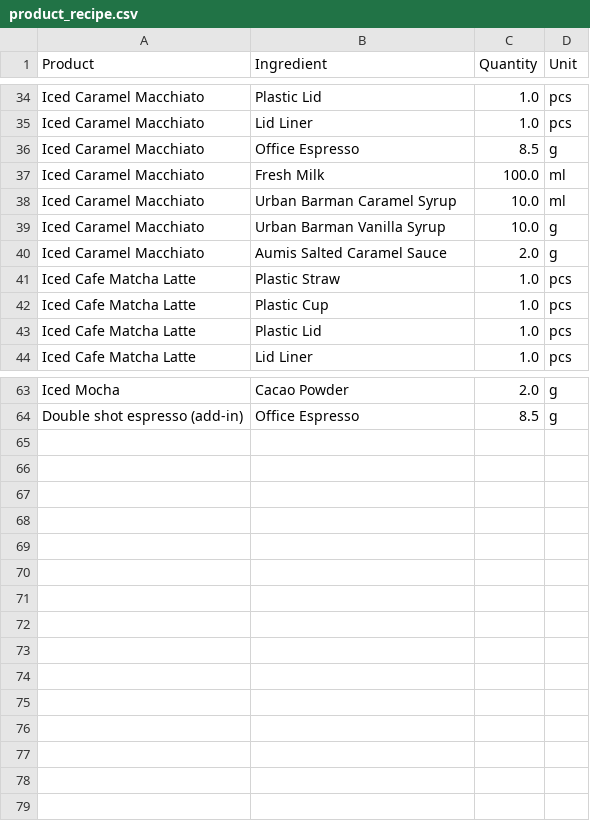
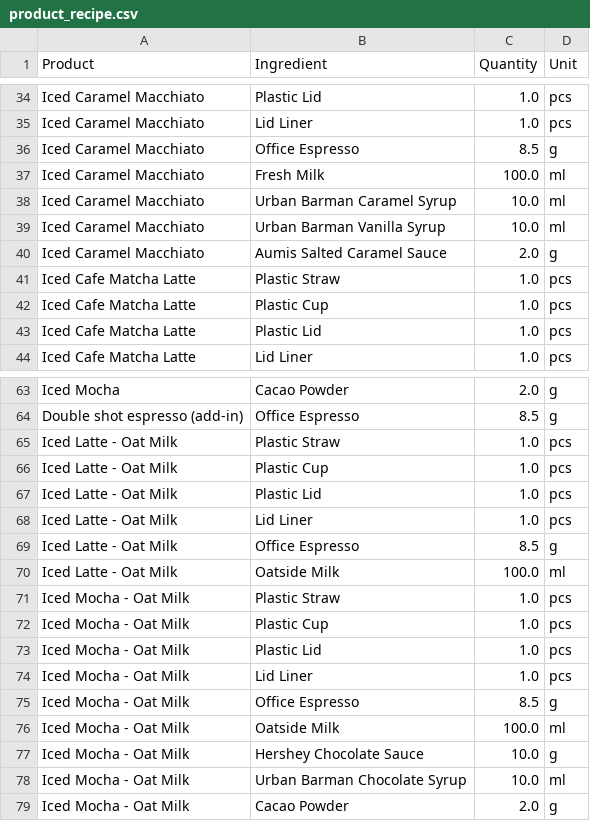
Before and after one commit to johnha912/theta-coffee-lab, a CSV file: data/product_recipe.csv, drawn as a sheet; only a part is shown, gaps mark what is left out.

```diff
--- a/data/product_recipe.csv
+++ b/data/product_recipe.csv
@@ -38,3 +38,3 @@ Iced Caramel Macchiato,Fresh Milk,100.0,ml
 Iced Caramel Macchiato,Urban Barman Caramel Syrup,10.0,ml
-Iced Caramel Macchiato,Urban Barman Vanilla Syrup,10.0,g
+Iced Caramel Macchiato,Urban Barman Vanilla Syrup,10.0,ml
 Iced Caramel Macchiato,Aumis Salted Caramel Sauce,2.0,g
@@ -64 +64,16 @@ Iced Mocha,Cacao Powder,2.0,g
 Double shot espresso (add-in),Office Espresso,8.5,g
+Iced Latte - Oat Milk,Plastic Straw,1.0,pcs
+Iced Latte - Oat Milk,Plastic Cup,1.0,pcs
+Iced Latte - Oat Milk,Plastic Lid,1.0,pcs
+Iced Latte - Oat Milk,Lid Liner,1.0,pcs
+Iced Latte - Oat Milk,Office Espresso,8.5,g
+Iced Latte - Oat Milk,Oatside Milk,100.0,ml
+Iced Mocha - Oat Milk,Plastic Straw,1.0,pcs
+Iced Mocha - Oat Milk,Plastic Cup,1.0,pcs
+Iced Mocha - Oat Milk,Plastic Lid,1.0,pcs
+Iced Mocha - Oat Milk,Lid Liner,1.0,pcs
+Iced Mocha - Oat Milk,Office Espresso,8.5,g
+Iced Mocha - Oat Milk,Oatside Milk,100.0,ml
+Iced Mocha - Oat Milk,Hershey Chocolate Sauce,10.0,g
+Iced Mocha - Oat Milk,Urban Barman Chocolate Syrup,10.0,ml
+Iced Mocha - Oat Milk,Cacao Powder,2.0,g
```
Also changed, not shown: data/inventory.csv, data/inventory_transactions.csv, 1 other file.
